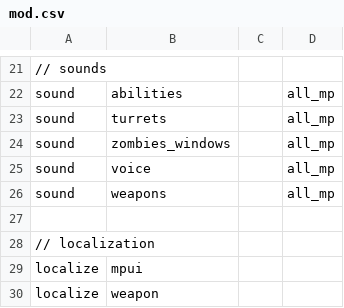
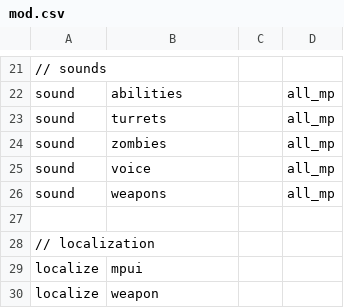
Before and after one commit to doctorluk/rotu-revolution, a CSV file: mod.csv, drawn as a sheet; only a part is shown, gaps mark what is left out.

```diff
--- a/mod.csv
+++ b/mod.csv
@@ -23,3 +23,3 @@ sound,abilities,,all_mp
 sound,turrets,,all_mp
-sound,zombies_windows,,all_mp
+sound,zombies,,all_mp
 sound,voice,,all_mp
```
Also changed, not shown: soundaliases/zombies.csv, 4 other files.
